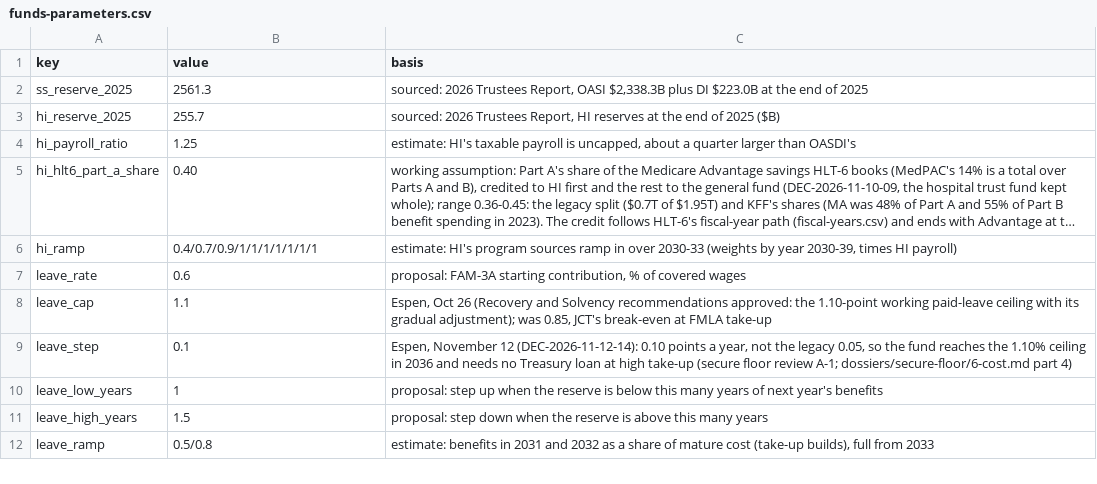
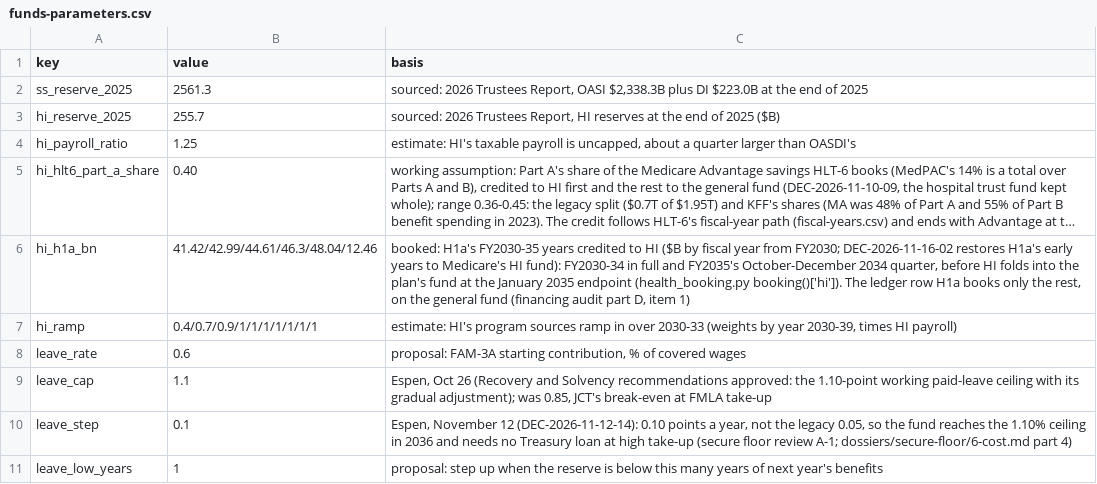
Before and after one commit to fm58cn6g4d-stack/project-2050, a CSV file: models/data/inputs/funds-parameters.csv, drawn as a sheet; only a part is shown; the shorter side is filled out with more unchanged rows; long unchanged cells end in …; the diff names each change by its address in the sheet, - before the commit and + after, or states it on an @@ line.

```diff
--- a/models/data/inputs/funds-parameters.csv
+++ b/models/data/inputs/funds-parameters.csv
+row 6: hi_h1a_bn | 41.42/42.99/44.61/46.3/48.04/12.46 | booked: H1a's FY2030-35 years credited to HI ($B by fiscal year from FY2030; DEC-2026-11-16-02 restores H1a's early years to Medicare's HI fund): FY2030-34 in full and FY2035's October-December 2034 quarter, before HI folds into the plan's fund at the January 2035 endpoint (health_booking.py booking()['hi']). The ledger row H1a books only the rest, on the general fund (financing audit part D, item 1)
```
Also changed, not shown: legacy/sources/fiscal-recovery-inventory.csv, models/data/inputs/fiscal-years.csv, 29 other files.
